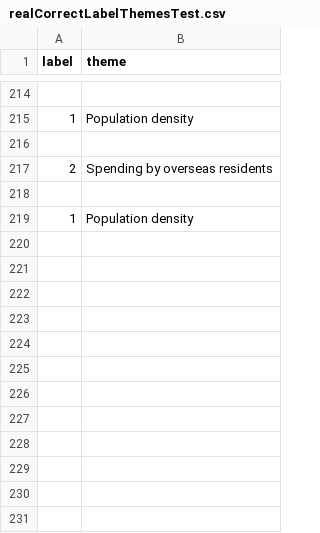
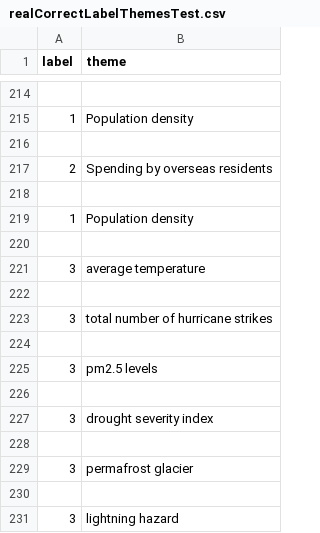
Before and after one commit to JialinLiOSU/MapElementDetection, a CSV file: code/theme analysis/realCorrectLabelThemesTest.csv, drawn as a sheet; only a part is shown, gaps mark what is left out.

Commit message:
modify labelled themes

```diff
--- a/code/theme analysis/realCorrectLabelThemesTest.csv
+++ b/code/theme analysis/realCorrectLabelThemesTest.csv
@@ -219 +219,13 @@ label,theme
 1,Population density
+
+3,average temperature
+
+3,total number of hurricane strikes
+
+3,pm2.5 levels
+
+3,drought severity index
+
+3,permafrost glacier
+
+3,lightning hazard
```
Also changed, not shown: 2 other files.
